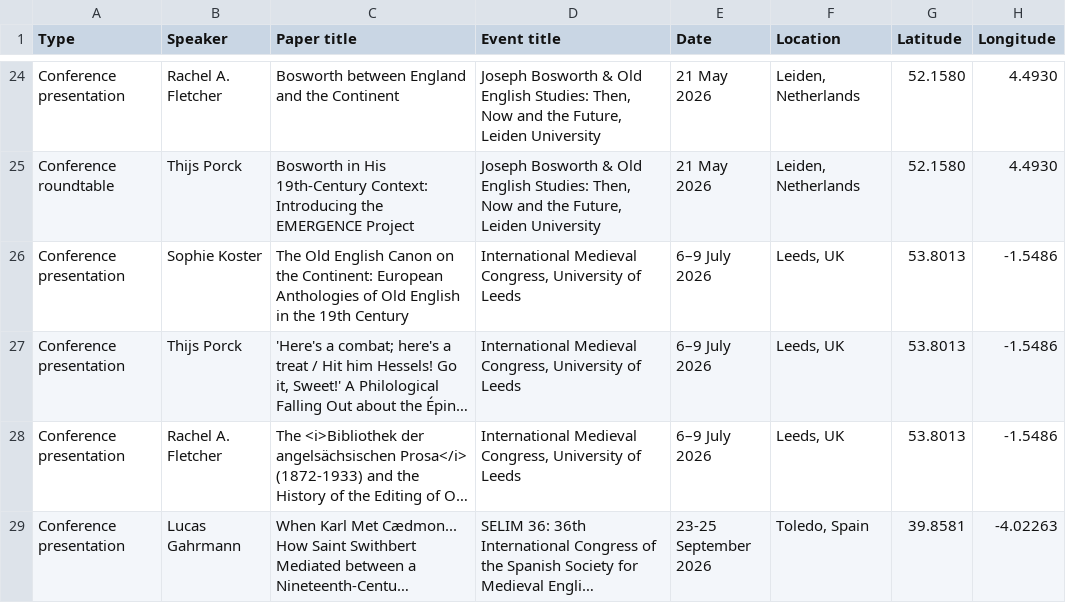
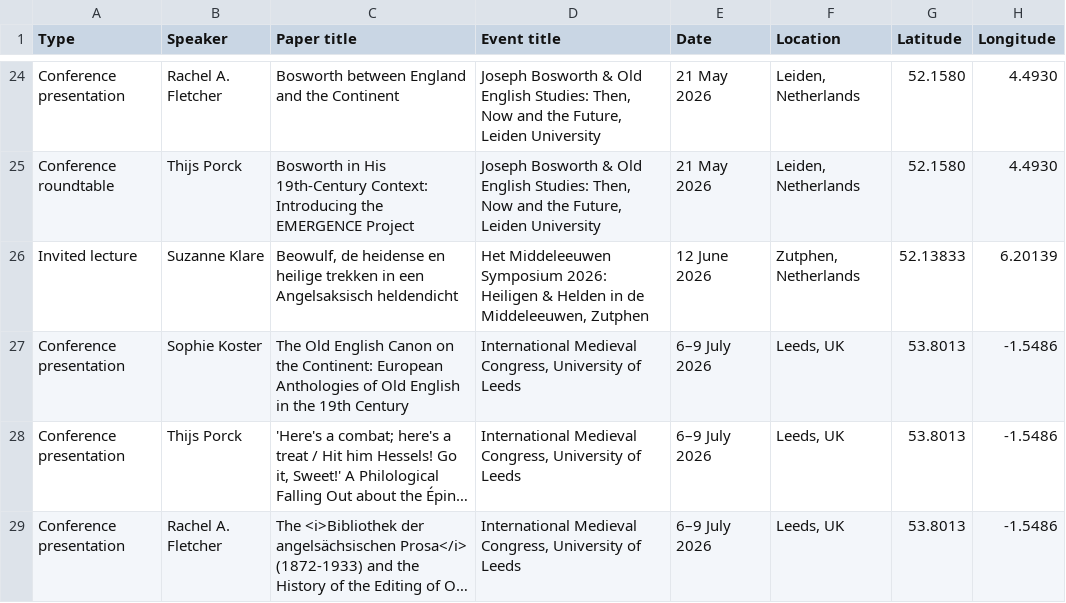
Before and after one commit to EMERGENCE-ERC/emergence-erc.github.io, a CSV file: assets/data/presentations.csv, drawn as a sheet; only a part is shown, gaps mark what is left out; the shorter side is filled out with more unchanged rows; long unchanged cells end in ….

Commit message:
Updated presentation.csv

```diff
--- a/assets/data/presentations.csv
+++ b/assets/data/presentations.csv
@@ -25,2 +25,3 @@ Conference presentation,Rachel A. Fletcher,"Bosworth between England and the Con
 Conference roundtable,Thijs Porck,"Bosworth in His 19th-Century Context: Introducing the EMERGENCE Project","Joseph Bosworth & Old English Studies: Then, Now and the Future, Leiden University","21 May 2026","Leiden, Netherlands",52.1580,4.4930
+Invited lecture,Suzanne Klare,"Beowulf, de heidense en heilige trekken in een Angelsaksisch heldendicht","Het Middeleeuwen Symposium 2026: Heiligen & Helden in de Middeleeuwen, Zutphen","12 June 2026","Zutphen, Netherlands",52.13833,6.20139
 Conference presentation,Sophie Koster,"The Old English Canon on the Continent: European Anthologies of Old English in the 19th Century","International Medieval Congress, University of Leeds","6–9 July 2026","Leeds, UK",53.8013,-1.5486
```
